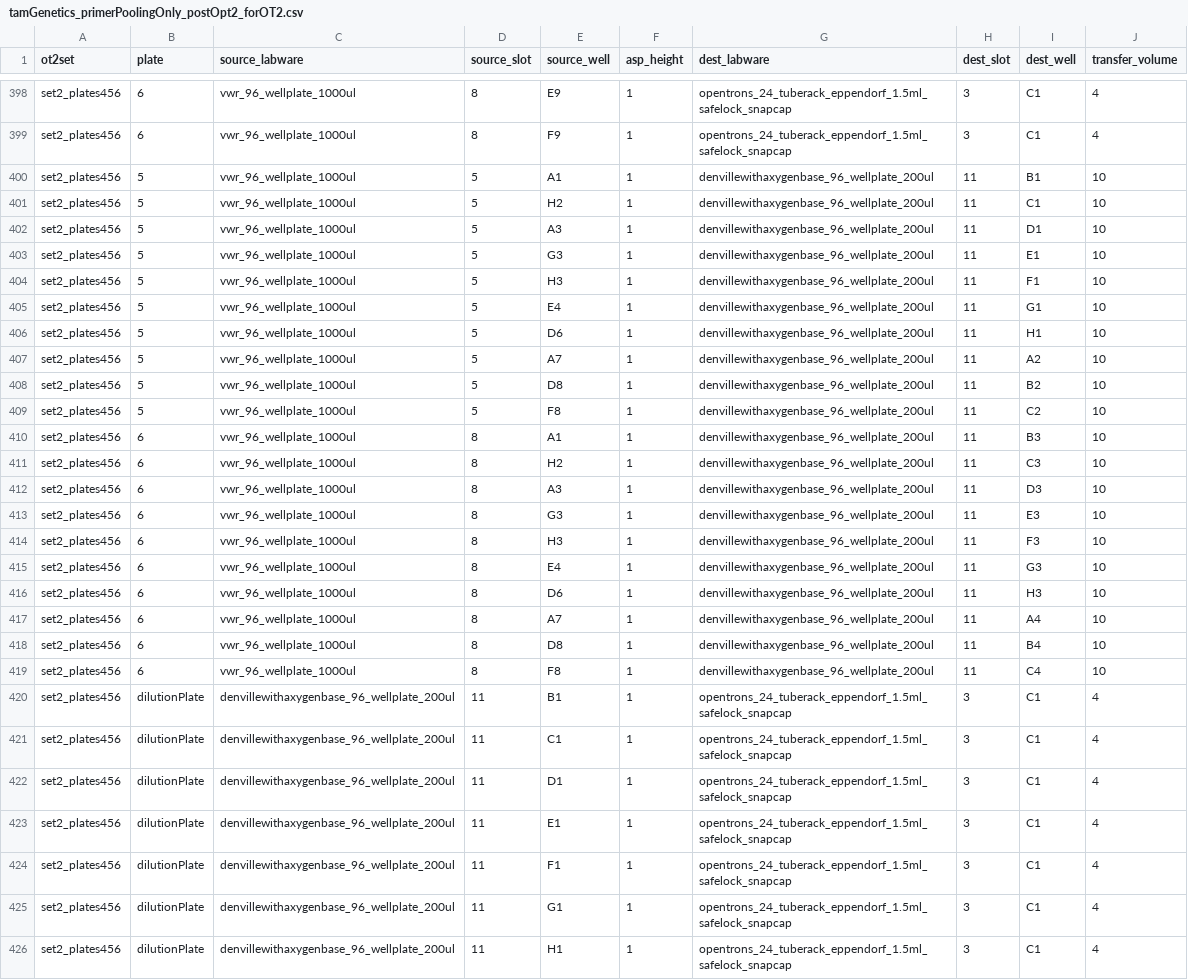
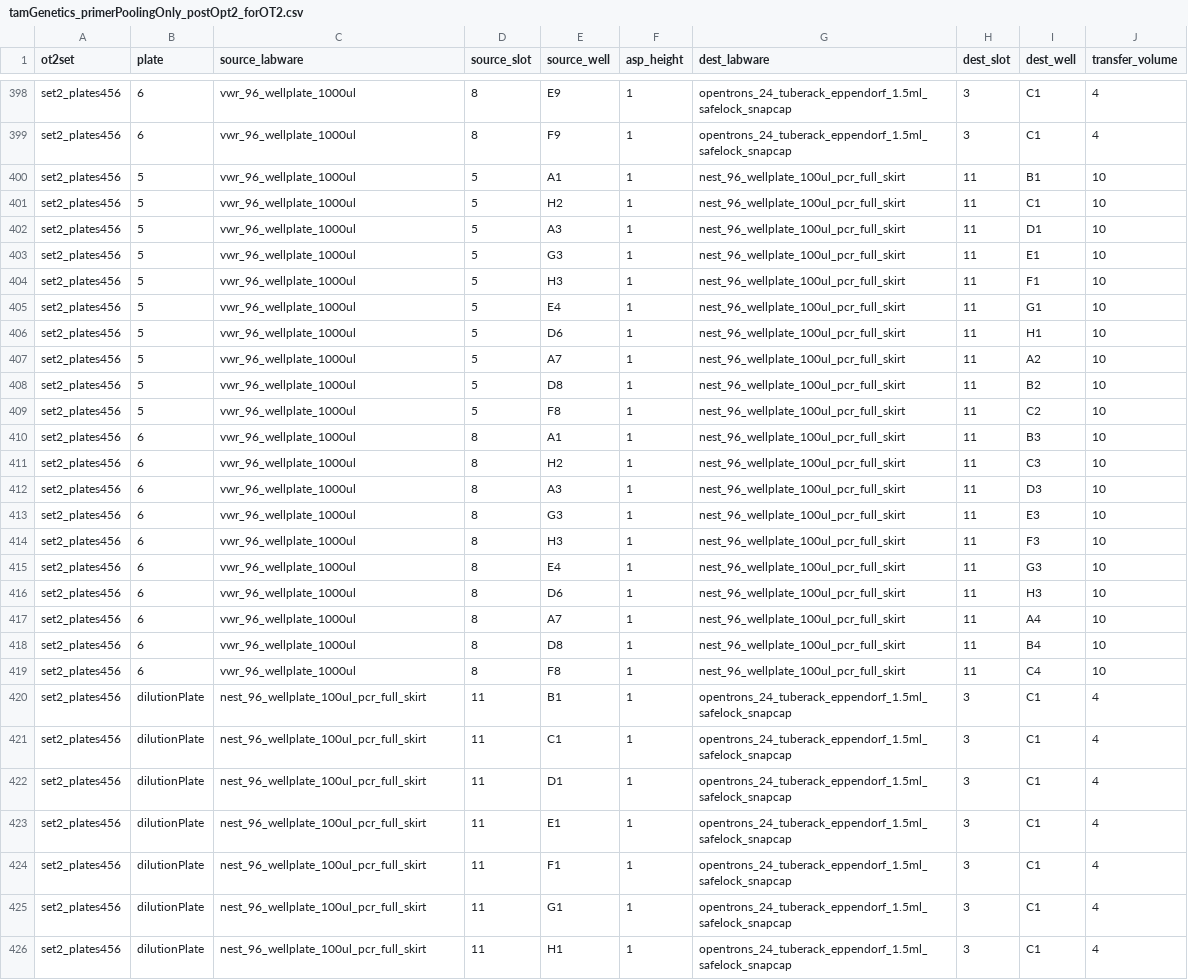
Before and after one commit to rachelvoyt/tamGenetics_primatesPeru, a CSV file: robotProtocols/inputFiles/tamGenetics_primerPoolingOnly_postOpt2_forOT2.csv, drawn as a sheet; only a part is shown, gaps mark what is left out; the diff covers the shown part only; the diff names each change by its address in the sheet, - before the commit and + after, or states it on an @@ line.

Commit message:
update ot2 primer & pcr1 files

```diff
--- a/robotProtocols/inputFiles/tamGenetics_primerPoolingOnly_postOpt2_forOT2.csv
+++ b/robotProtocols/inputFiles/tamGenetics_primerPoolingOnly_postOpt2_forOT2.csv
-G400:G419 (dest_labware): denvillewithaxygenbase_96_wellplate_200ul
+G400:G419 (dest_labware): nest_96_wellplate_100ul_pcr_full_skirt
-C420:C426 (source_labware): denvillewithaxygenbase_96_wellplate_200ul
+C420:C426 (source_labware): nest_96_wellplate_100ul_pcr_full_skirt
```
Also changed, not shown: 17 edited cells elsewhere in this file, 11 other files.
